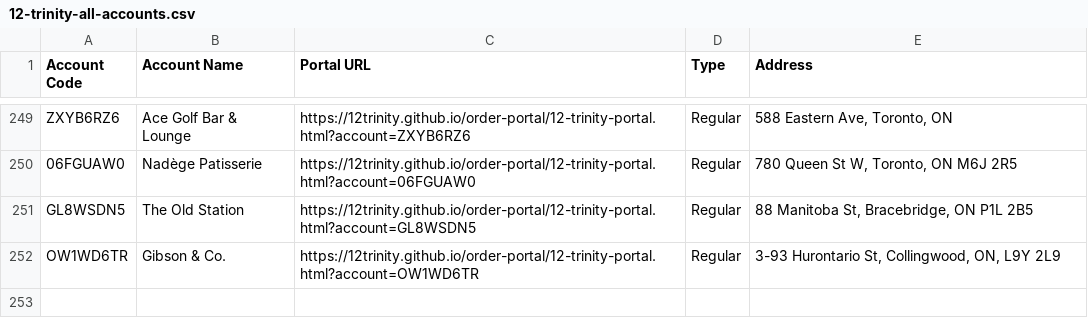
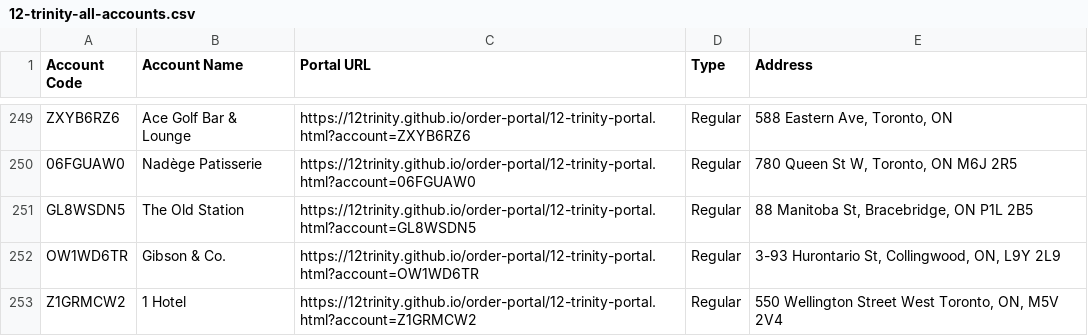
Before and after one commit to 12Trinity/order-portal, a CSV file: 12-trinity-all-accounts.csv, drawn as a sheet; only a part is shown, gaps mark what is left out.

Commit message:
Add files via upload

```diff
--- a/12-trinity-all-accounts.csv
+++ b/12-trinity-all-accounts.csv
@@ -252 +252,2 @@ GL8WSDN5,The Old Station,https://12trinity.github.io/order-portal/12-trinity-por
 OW1WD6TR,Gibson & Co.,https://12trinity.github.io/order-portal/12-trinity-portal.html?account=OW1WD6TR,Regular,"3-93 Hurontario St, Collingwood, ON, L9Y 2L9"
+Z1GRMCW2,1 Hotel,https://12trinity.github.io/order-portal/12-trinity-portal.html?account=Z1GRMCW2,Regular,"550 Wellington Street West Toronto, ON, M5V 2V4"
```
